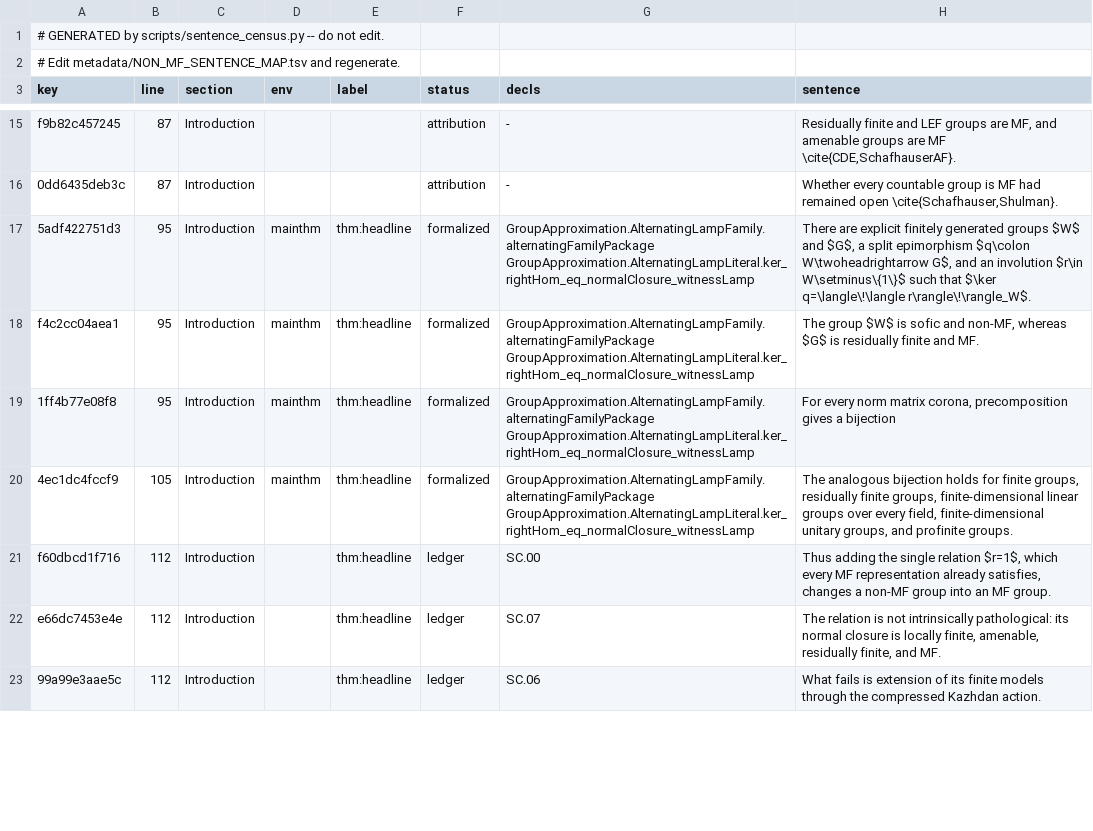
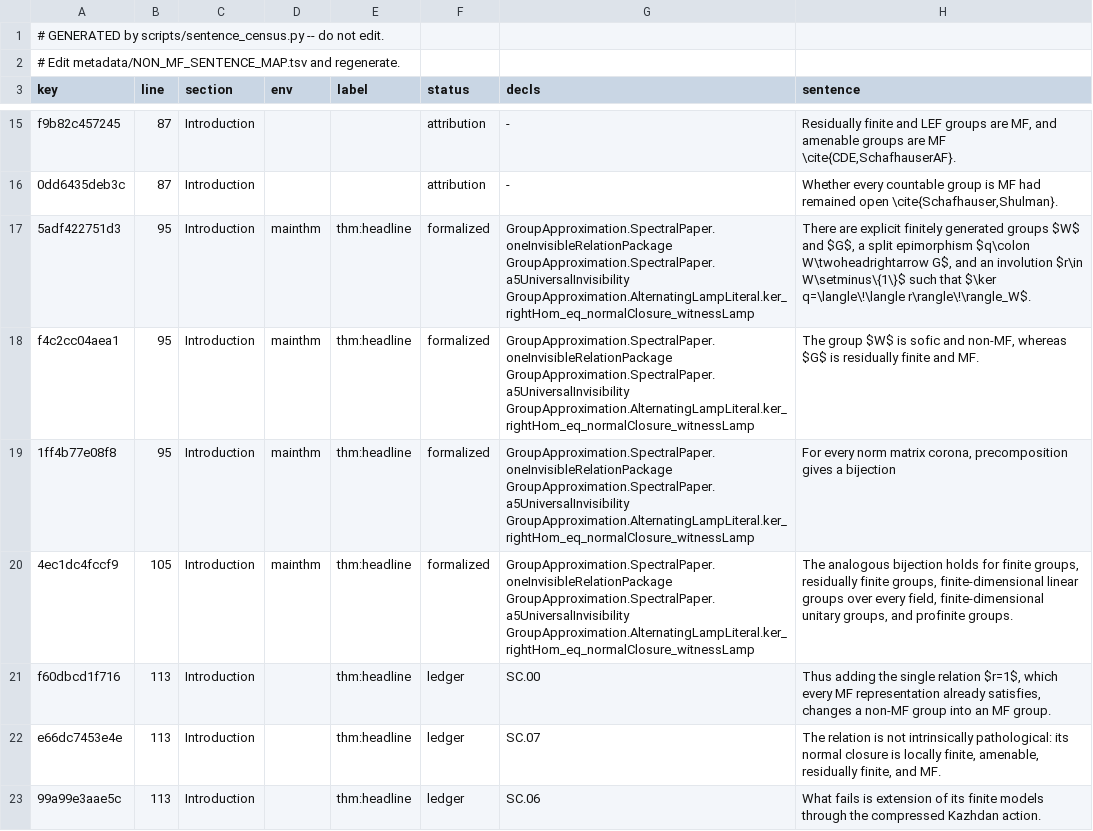
Before and after one commit to SauersML/group-approximation, a TSV file: metadata/NON_MF_SENTENCE_CENSUS.tsv, drawn as a sheet; only a part is shown, gaps mark what is left out; the diff covers the shown part only.

Commit message:
close spectral manuscript theorem references

```diff
--- a/metadata/NON_MF_SENTENCE_CENSUS.tsv
+++ b/metadata/NON_MF_SENTENCE_CENSUS.tsv
@@ -16,8 +16,8 @@ f9b82c457245	87	Introduction			attribution	-	Residually finite and LEF groups ar
 0dd6435deb3c	87	Introduction			attribution	-	Whether every countable group is MF had remained open \cite{Schafhauser,Shulman}.
-5adf422751d3	95	Introduction	mainthm	thm:headline	formalized	GroupApproximation.AlternatingLampFamily.alternatingFamilyPackage GroupApproximation.AlternatingLampLiteral.ker_rightHom_eq_normalClosure_witnessLamp	There are explicit finitely generated groups $W$ and $G$, a split epimorphism $q\colon W\twoheadrightarrow G$, and an involution $r\in W\setminus\{1\}$ such that $\ker q=\langle\!\langle r\rangle\!\rangle_W$.
-f4c2cc04aea1	95	Introduction	mainthm	thm:headline	formalized	GroupApproximation.AlternatingLampFamily.alternatingFamilyPackage GroupApproximation.AlternatingLampLiteral.ker_rightHom_eq_normalClosure_witnessLamp	The group $W$ is sofic and non-MF, whereas $G$ is residually finite and MF.
-1ff4b77e08f8	95	Introduction	mainthm	thm:headline	formalized	GroupApproximation.AlternatingLampFamily.alternatingFamilyPackage GroupApproximation.AlternatingLampLiteral.ker_rightHom_eq_normalClosure_witnessLamp	For every norm matrix corona, precomposition gives a bijection
-4ec1dc4fccf9	105	Introduction	mainthm	thm:headline	formalized	GroupApproximation.AlternatingLampFamily.alternatingFamilyPackage GroupApproximation.AlternatingLampLiteral.ker_rightHom_eq_normalClosure_witnessLamp	The analogous bijection holds for finite groups, residually finite groups, finite-dimensional linear groups over every field, finite-dimensional unitary groups, and profinite groups.
-f60dbcd1f716	112	Introduction		thm:headline	ledger	SC.00	Thus adding the single relation $r=1$, which every MF representation already satisfies, changes a non-MF group into an MF group.
-e66dc7453e4e	112	Introduction		thm:headline	ledger	SC.07	The relation is not intrinsically pathological: its normal closure is locally finite, amenable, residually finite, and MF.
-99a99e3aae5c	112	Introduction		thm:headline	ledger	SC.06	What fails is extension of its finite models through the compressed Kazhdan action.
+5adf422751d3	95	Introduction	mainthm	thm:headline	formalized	GroupApproximation.SpectralPaper.oneInvisibleRelationPackage GroupApproximation.SpectralPaper.a5UniversalInvisibility GroupApproximation.AlternatingLampLiteral.ker_rightHom_eq_normalClosure_witnessLamp	There are explicit finitely generated groups $W$ and $G$, a split epimorphism $q\colon W\twoheadrightarrow G$, and an involution $r\in W\setminus\{1\}$ such that $\ker q=\langle\!\langle r\rangle\!\rangle_W$.
+f4c2cc04aea1	95	Introduction	mainthm	thm:headline	formalized	GroupApproximation.SpectralPaper.oneInvisibleRelationPackage GroupApproximation.SpectralPaper.a5UniversalInvisibility GroupApproximation.AlternatingLampLiteral.ker_rightHom_eq_normalClosure_witnessLamp	The group $W$ is sofic and non-MF, whereas $G$ is residually finite and MF.
+1ff4b77e08f8	95	Introduction	mainthm	thm:headline	formalized	GroupApproximation.SpectralPaper.oneInvisibleRelationPackage GroupApproximation.SpectralPaper.a5UniversalInvisibility GroupApproximation.AlternatingLampLiteral.ker_rightHom_eq_normalClosure_witnessLamp	For every norm matrix corona, precomposition gives a bijection
+4ec1dc4fccf9	105	Introduction	mainthm	thm:headline	formalized	GroupApproximation.SpectralPaper.oneInvisibleRelationPackage GroupApproximation.SpectralPaper.a5UniversalInvisibility GroupApproximation.AlternatingLampLiteral.ker_rightHom_eq_normalClosure_witnessLamp	The analogous bijection holds for finite groups, residually finite groups, finite-dimensional linear groups over every field, finite-dimensional unitary groups, and profinite groups.
+f60dbcd1f716	113	Introduction		thm:headline	ledger	SC.00	Thus adding the single relation $r=1$, which every MF representation already satisfies, changes a non-MF group into an MF group.
+e66dc7453e4e	113	Introduction		thm:headline	ledger	SC.07	The relation is not intrinsically pathological: its normal closure is locally finite, amenable, residually finite, and MF.
+99a99e3aae5c	113	Introduction		thm:headline	ledger	SC.06	What fails is extension of its finite models through the compressed Kazhdan action.
```
Also changed, not shown: 112 edited cells elsewhere in this file, metadata/NON_MF_SENTENCE_MAP.tsv, 11 other files.
